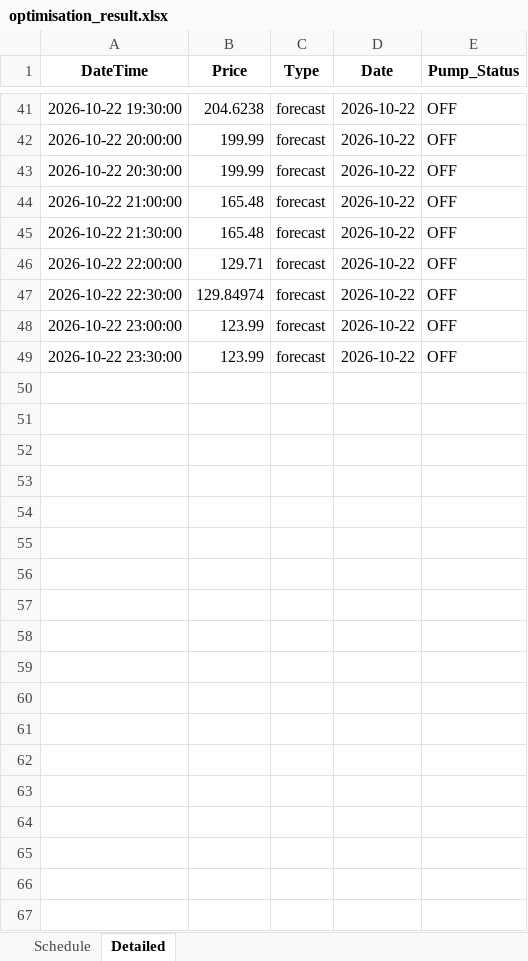
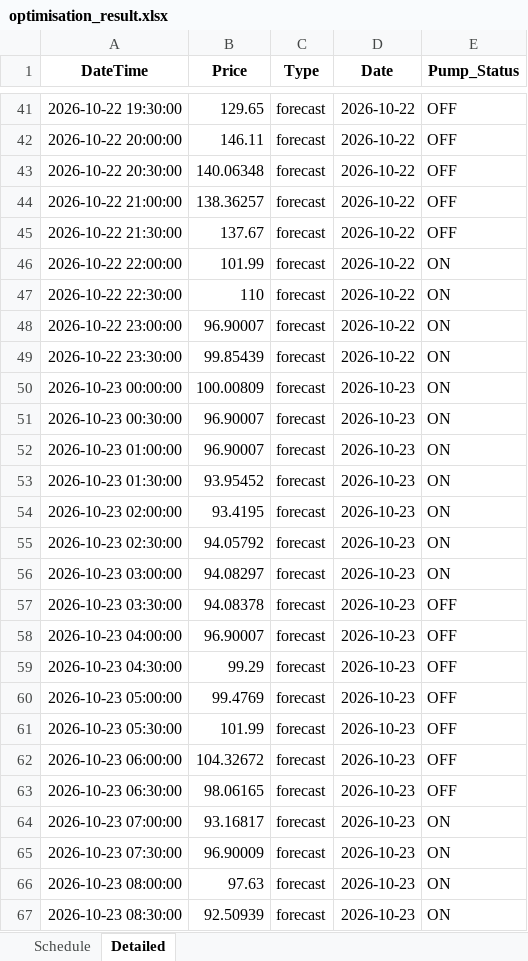
Before and after one commit to bwyLLAP/pump-optimisation-for-SHW, an Excel workbook: data/latest/optimisation_result.xlsx, sheet Detailed, drawn as a sheet; only a part is shown, gaps mark what is left out; values as stored, in another font and other column widths than the file's, no borders; the diff covers the shown part only; the diff names each change by its address in the sheet, - before the commit and + after, or states it on an @@ line.

```diff
--- a/data/latest/optimisation_result.xlsx (sheet Detailed)
+++ b/data/latest/optimisation_result.xlsx (sheet Detailed)
-B41 (Price): 204.6238
+B41 (Price): 129.65
-B42 (Price): 199.99
+B42 (Price): 146.11
-B43 (Price): 199.99
+B43 (Price): 140.06348
-B44 (Price): 165.48
+B44 (Price): 138.36257
-B45 (Price): 165.48
+B45 (Price): 137.67
-B46 (Price): 129.71
+B46 (Price): 101.99
-E46:E49 (Pump_Status): OFF
+E46:E49 (Pump_Status): ON
-B47 (Price): 129.84974
+B47 (Price): 110
-B48 (Price): 123.99
+B48 (Price): 96.90007
-B49 (Price): 123.99
+B49 (Price): 99.85439
+row 50: 2026-10-23 00:00:00 | 100.00809 | forecast | 2026-10-23 | ON
+row 51: 2026-10-23 00:30:00 | 96.90007 | forecast | 2026-10-23 | ON
+row 52: 2026-10-23 01:00:00 | 96.90007 | forecast | 2026-10-23 | ON
+row 53: 2026-10-23 01:30:00 | 93.95452 | forecast | 2026-10-23 | ON
+row 54: 2026-10-23 02:00:00 | 93.4195 | forecast | 2026-10-23 | ON
+row 55: 2026-10-23 02:30:00 | 94.05792 | forecast | 2026-10-23 | ON
+row 56: 2026-10-23 03:00:00 | 94.08297 | forecast | 2026-10-23 | ON
+row 57: 2026-10-23 03:30:00 | 94.08378 | forecast | 2026-10-23 | OFF
+row 58: 2026-10-23 04:00:00 | 96.90007 | forecast | 2026-10-23 | OFF
+row 59: 2026-10-23 04:30:00 | 99.29 | forecast | 2026-10-23 | OFF
+row 60: 2026-10-23 05:00:00 | 99.4769 | forecast | 2026-10-23 | OFF
+row 61: 2026-10-23 05:30:00 | 101.99 | forecast | 2026-10-23 | OFF
+row 62: 2026-10-23 06:00:00 | 104.32672 | forecast | 2026-10-23 | OFF
+row 63: 2026-10-23 06:30:00 | 98.06165 | forecast | 2026-10-23 | OFF
+row 64: 2026-10-23 07:00:00 | 93.16817 | forecast | 2026-10-23 | ON
+row 65: 2026-10-23 07:30:00 | 96.90009 | forecast | 2026-10-23 | ON
+row 66: 2026-10-23 08:00:00 | 97.63 | forecast | 2026-10-23 | ON
+row 67: 2026-10-23 08:30:00 | 92.50939 | forecast | 2026-10-23 | ON
```
Also changed, not shown: 30 added rows and 48 edited cells elsewhere in this sheet, sheet Schedule, 4 other files.
